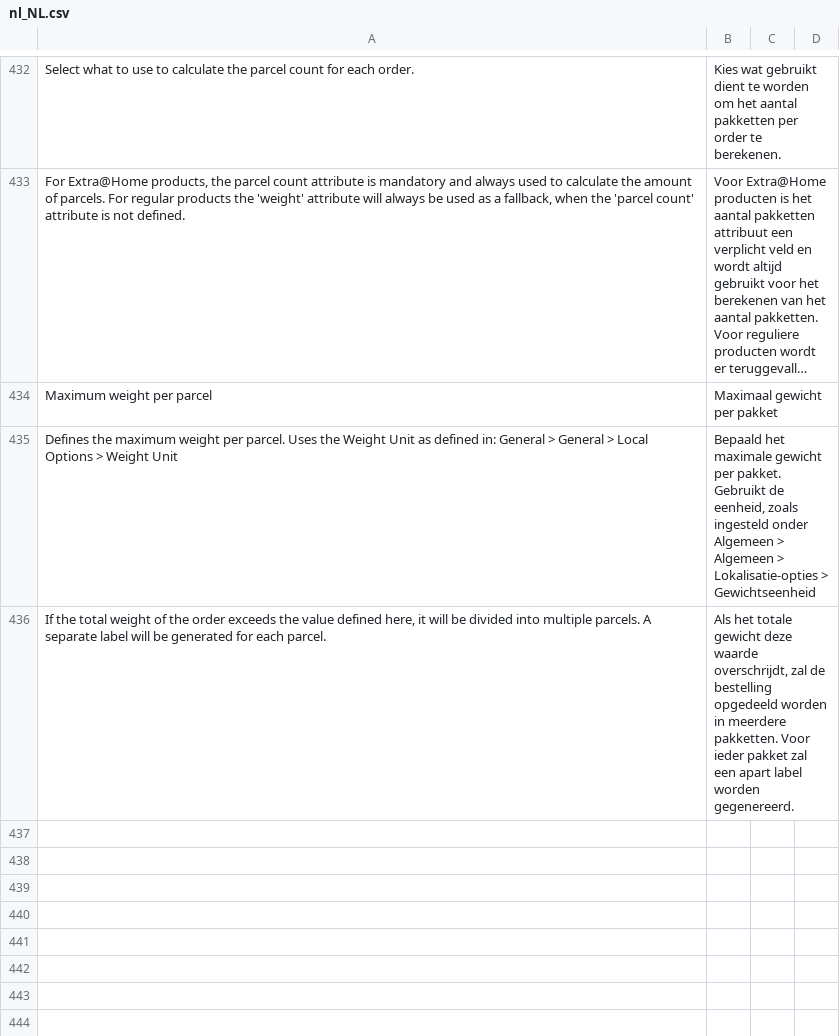
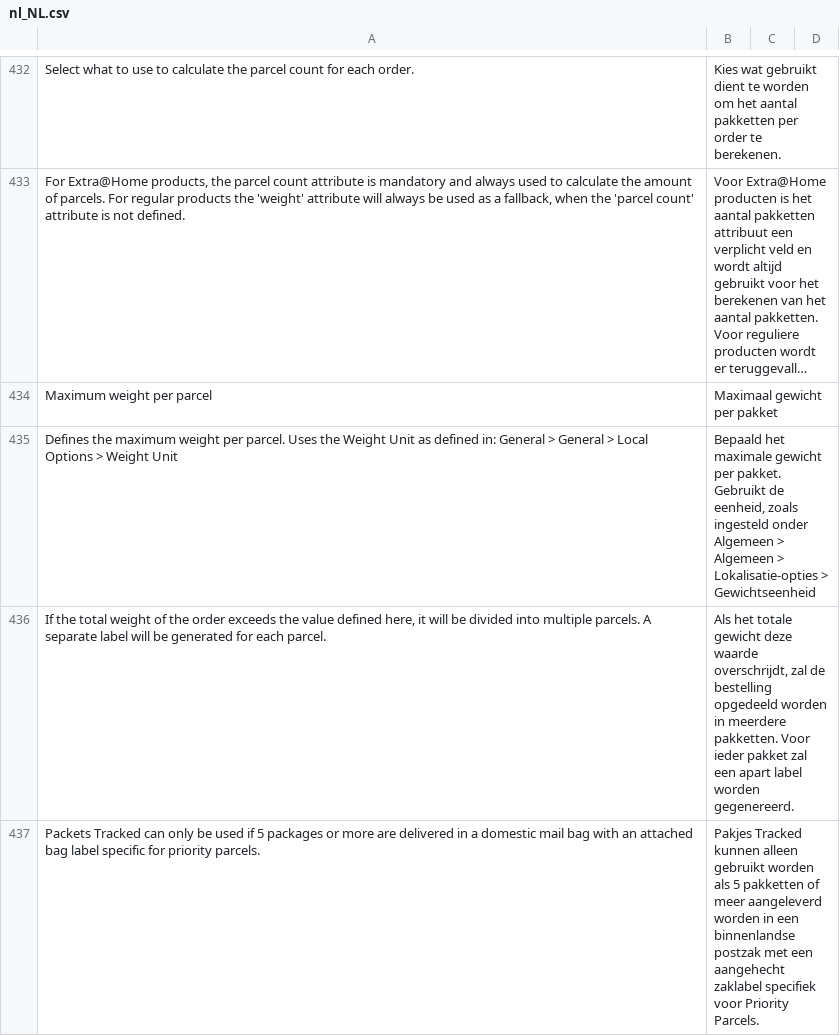
Before and after one commit to postnl/postnl-magento2, a CSV file: i18n/nl_NL.csv, drawn as a sheet; only a part is shown, gaps mark what is left out; long unchanged cells end in …; the diff names each change by its address in the sheet, - before the commit and + after, or states it on an @@ line.

Commit message:
POSTNLM2-771: Added non-blocking notice for Priority Parcels and fixed some typo's. [needs further testing!]

```diff
--- a/i18n/nl_NL.csv
+++ b/i18n/nl_NL.csv
+row 437: Packets Tracked can only be used if 5 packages or more are delivered in a domestic mail bag with an attached bag label specific for priority parcels. | Pakjes Tracked kunnen alleen gebruikt worden als 5 pakketten of meer aangeleverd worden in een binnenlandse postzak met een aangehecht zaklabel specifiek voor Priority Parcels.
```
Also changed, not shown: i18n/en_US.csv, 9 other files.
